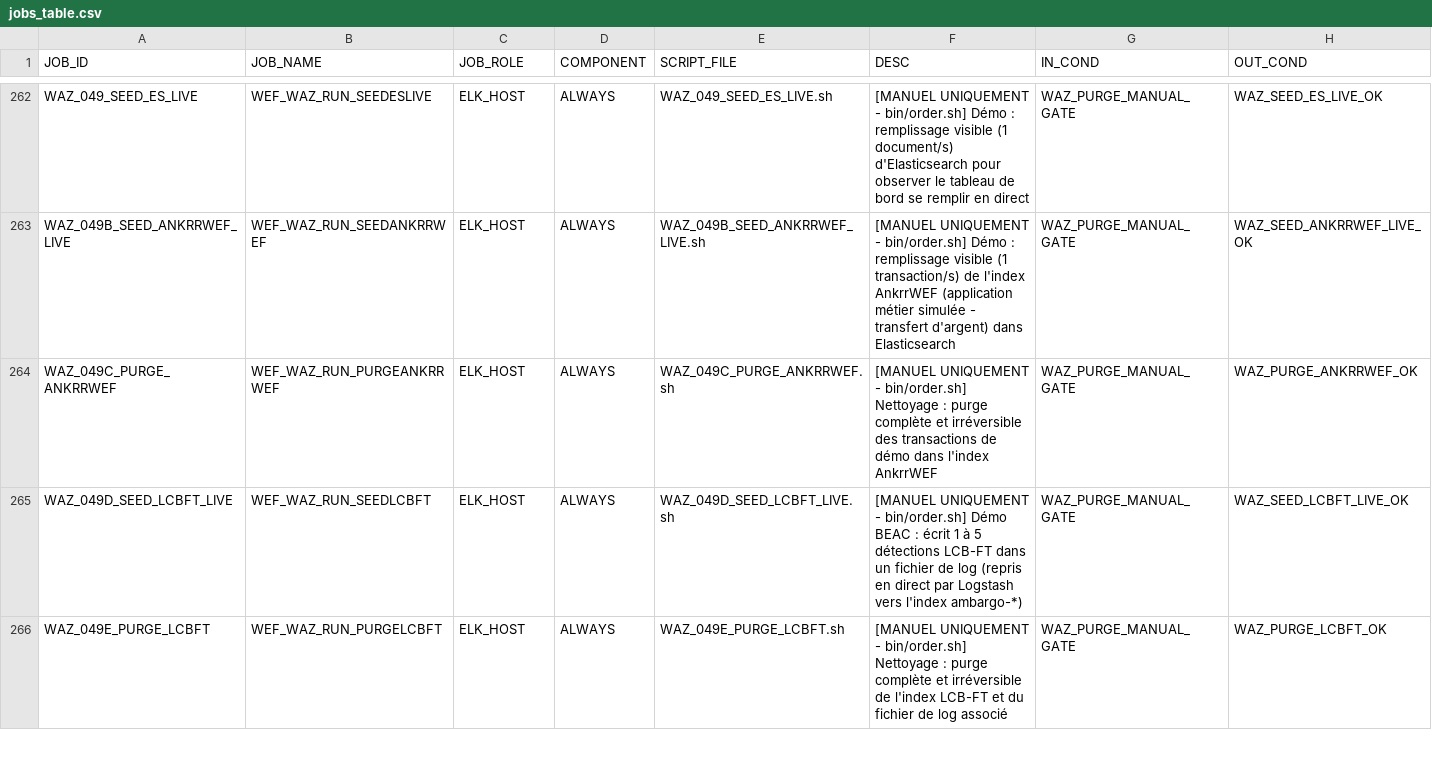
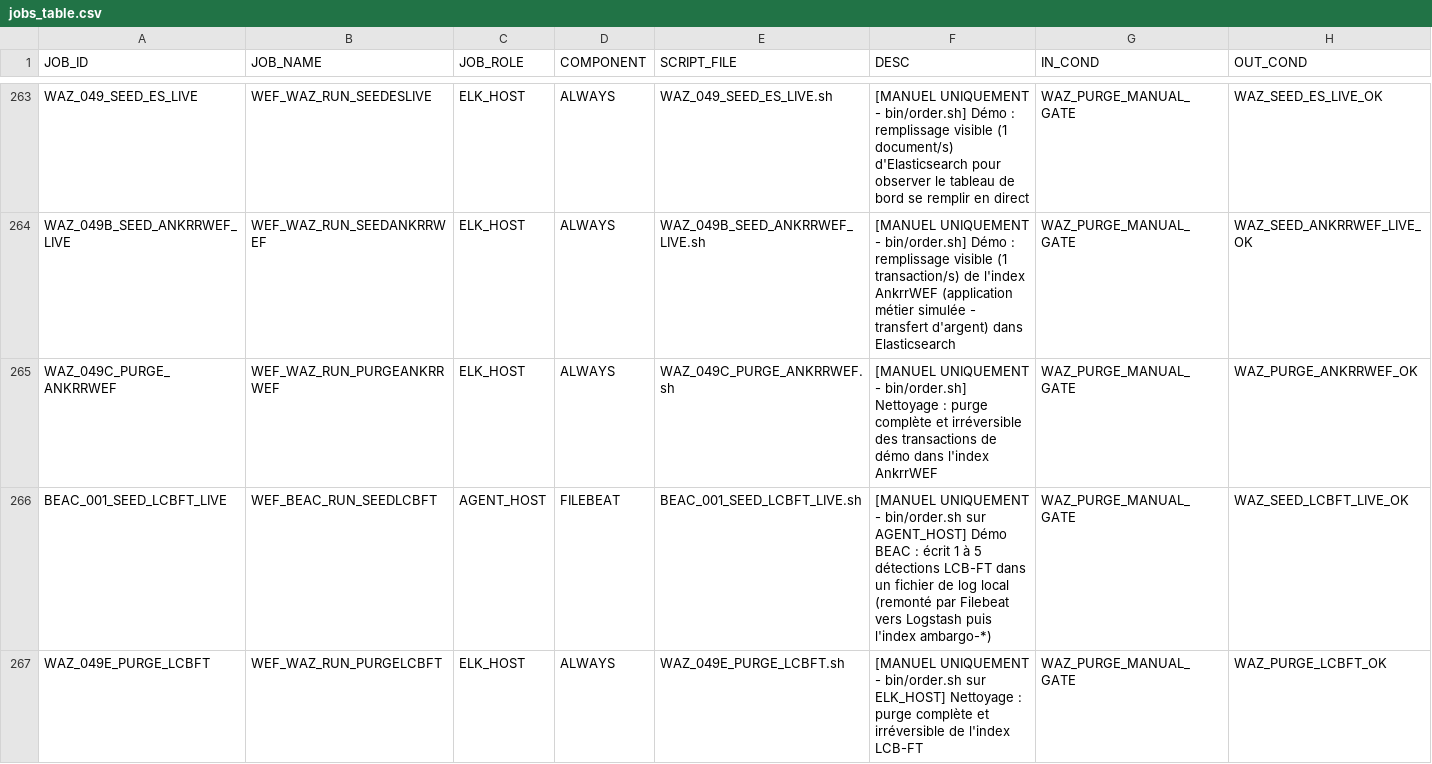
Before and after one commit to ykeupssi123-ship-it/WEF, a CSV file: jobs_table.csv, drawn as a sheet; only a part is shown, gaps mark what is left out; the diff covers the shown part only.

```diff
--- a/jobs_table.csv
+++ b/jobs_table.csv
@@ -264,3 +265,3 @@ WAZ_049B_SEED_ANKRRWEF_LIVE,WEF_WAZ_RUN_SEEDANKRRWEF,ELK_HOST,ALWAYS,WAZ_049B_SE
 WAZ_049C_PURGE_ANKRRWEF,WEF_WAZ_RUN_PURGEANKRRWEF,ELK_HOST,ALWAYS,WAZ_049C_PURGE_ANKRRWEF.sh,[MANUEL UNIQUEMENT - bin/order.sh] Nettoyage : purge complète et irréversible des transactions de démo dans l'index AnkrrWEF,WAZ_PURGE_MANUAL_GATE,WAZ_PURGE_ANKRRWEF_OK
-WAZ_049D_SEED_LCBFT_LIVE,WEF_WAZ_RUN_SEEDLCBFT,ELK_HOST,ALWAYS,WAZ_049D_SEED_LCBFT_LIVE.sh,[MANUEL UNIQUEMENT - bin/order.sh] Démo BEAC : écrit 1 à 5 détections LCB-FT dans un fichier de log (repris en direct par Logstash vers l'index ambargo-*),WAZ_PURGE_MANUAL_GATE,WAZ_SEED_LCBFT_LIVE_OK
-WAZ_049E_PURGE_LCBFT,WEF_WAZ_RUN_PURGELCBFT,ELK_HOST,ALWAYS,WAZ_049E_PURGE_LCBFT.sh,[MANUEL UNIQUEMENT - bin/order.sh] Nettoyage : purge complète et irréversible de l'index LCB-FT et du fichier de log associé,WAZ_PURGE_MANUAL_GATE,WAZ_PURGE_LCBFT_OK
+BEAC_001_SEED_LCBFT_LIVE,WEF_BEAC_RUN_SEEDLCBFT,AGENT_HOST,FILEBEAT,BEAC_001_SEED_LCBFT_LIVE.sh,[MANUEL UNIQUEMENT - bin/order.sh sur AGENT_HOST] Démo BEAC : écrit 1 à 5 détections LCB-FT dans un fichier de log local (remonté par Filebeat vers Logstash puis l'index ambargo-*),WAZ_PURGE_MANUAL_GATE,WAZ_SEED_LCBFT_LIVE_OK
+WAZ_049E_PURGE_LCBFT,WEF_WAZ_RUN_PURGELCBFT,ELK_HOST,ALWAYS,WAZ_049E_PURGE_LCBFT.sh,[MANUEL UNIQUEMENT - bin/order.sh sur ELK_HOST] Nettoyage : purge complète et irréversible de l'index LCB-FT,WAZ_PURGE_MANUAL_GATE,WAZ_PURGE_LCBFT_OK
```
Also changed, not shown: 1 added row and 8 edited cells elsewhere in this file, 12 other files.
